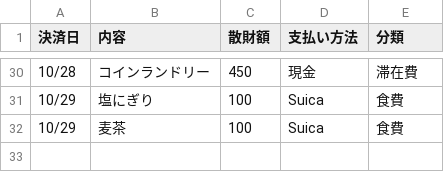
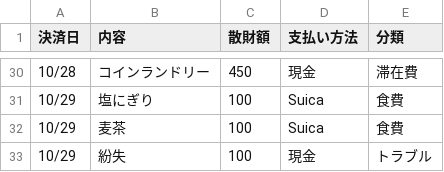
Before and after one commit to ToshihitoKon/sanzai, a CSV file: OSC2018Tokyo_Fall.csv, drawn as a sheet; only a part is shown, gaps mark what is left out; the diff names each change by its address in the sheet, - before the commit and + after, or states it on an @@ line.

```diff
--- a/OSC2018Tokyo_Fall.csv
+++ b/OSC2018Tokyo_Fall.csv
+row 33: 10/29 | 紛失 | 100 | 現金 | トラブル
```
Also changed, not shown: 2 other files.
